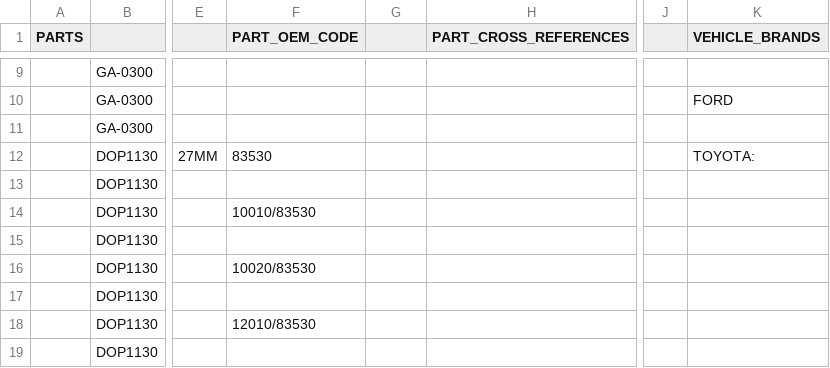
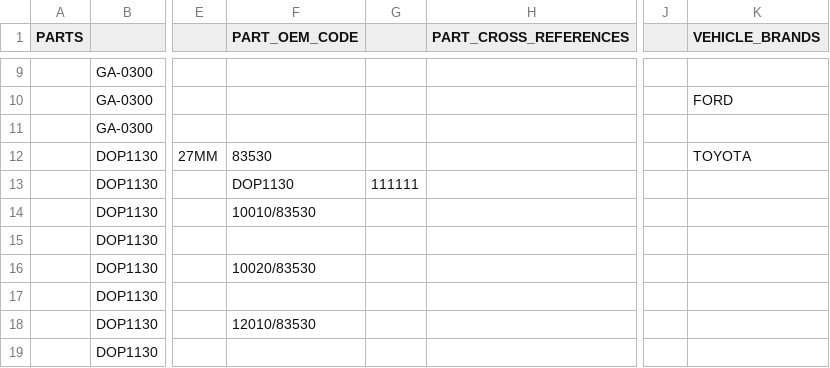
Before and after one commit to edwincolquev/catalogo, a CSV file: maestro_catalogo.csv, drawn as a sheet; only a part is shown, gaps mark what is left out; the diff names each change by its address in the sheet, - before the commit and + after, or states it on an @@ line.

```diff
--- a/maestro_catalogo.csv
+++ b/maestro_catalogo.csv
-K12 (VEHICLE_BRANDS): TOYOTA:
+K12 (VEHICLE_BRANDS): TOYOTA
-F13 (PART_OEM_CODE): (empty)
+F13 (PART_OEM_CODE): DOP1130
-G13: (empty)
+G13: 111111
```
Also changed, not shown: 24 other files.
